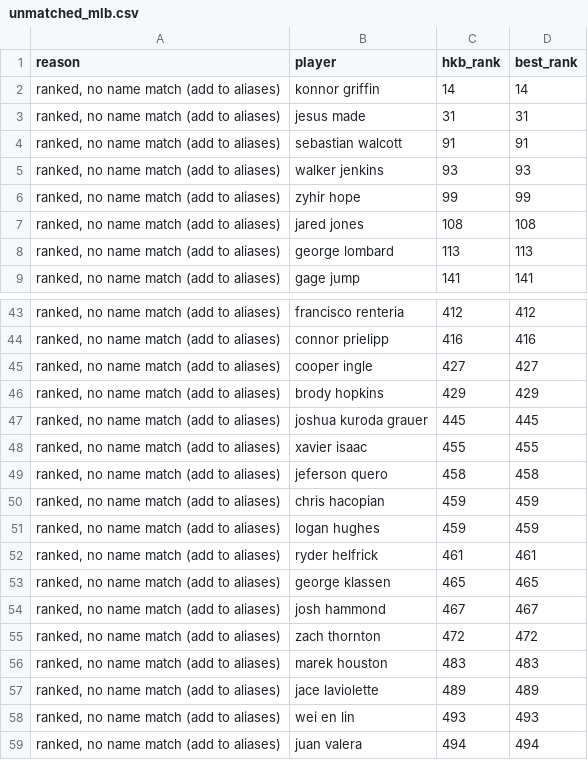
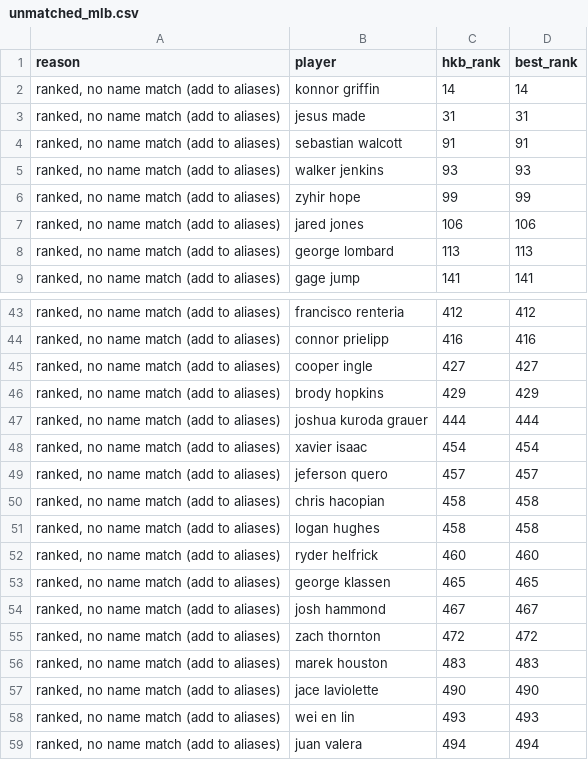
Before and after one commit to kyeill/dynasty, a CSV file: output/unmatched_mlb.csv, drawn as a sheet; only a part is shown, gaps mark what is left out.

```diff
--- a/output/unmatched_mlb.csv
+++ b/output/unmatched_mlb.csv
@@ -6,3 +6,3 @@
 "ranked, no name match (add to aliases)",zyhir hope,99,99
-"ranked, no name match (add to aliases)",jared jones,108,108
+"ranked, no name match (add to aliases)",jared jones,106,106
 "ranked, no name match (add to aliases)",george lombard,113,113
@@ -46,8 +46,8 @@
 "ranked, no name match (add to aliases)",brody hopkins,429,429
-"ranked, no name match (add to aliases)",joshua kuroda grauer,445,445
-"ranked, no name match (add to aliases)",xavier isaac,455,455
-"ranked, no name match (add to aliases)",jeferson quero,458,458
-"ranked, no name match (add to aliases)",chris hacopian,459,459
-"ranked, no name match (add to aliases)",logan hughes,459,459
-"ranked, no name match (add to aliases)",ryder helfrick,461,461
+"ranked, no name match (add to aliases)",joshua kuroda grauer,444,444
+"ranked, no name match (add to aliases)",xavier isaac,454,454
+"ranked, no name match (add to aliases)",jeferson quero,457,457
+"ranked, no name match (add to aliases)",chris hacopian,458,458
+"ranked, no name match (add to aliases)",logan hughes,458,458
+"ranked, no name match (add to aliases)",ryder helfrick,460,460
 "ranked, no name match (add to aliases)",george klassen,465,465
@@ -56,3 +56,3 @@
 "ranked, no name match (add to aliases)",marek houston,483,483
-"ranked, no name match (add to aliases)",jace laviolette,489,489
+"ranked, no name match (add to aliases)",jace laviolette,490,490
 "ranked, no name match (add to aliases)",wei en lin,493,493
```
Also changed, not shown: lastgood/mlb_current.csv, lastgood/mlb_hkb.csv, 13 other files.
